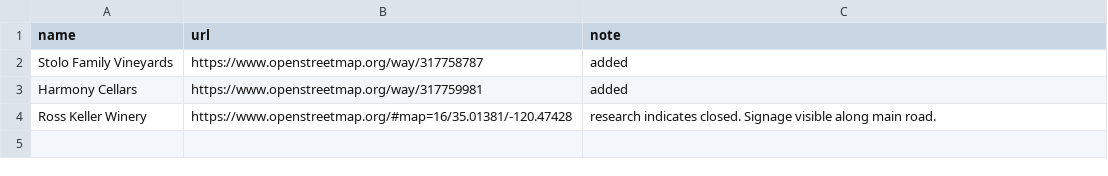
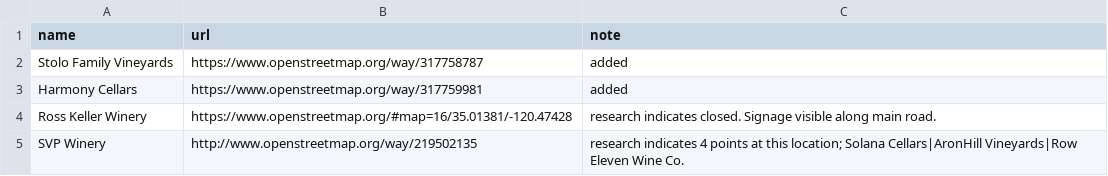
Before and after one commit to oeon/wineries-slo, a CSV file: wineries-slo.csv, drawn as a sheet; the diff names each change by its address in the sheet, - before the commit and + after, or states it on an @@ line.

Commit message:
Update wineries-slo.csv

```diff
--- a/wineries-slo.csv
+++ b/wineries-slo.csv
+row 5: SVP Winery | http://www.openstreetmap.org/way/219502135 | research indicates 4 points at this location; Solana Cellars|AronHill Vineyards|Row Eleven Wine Co.
```
